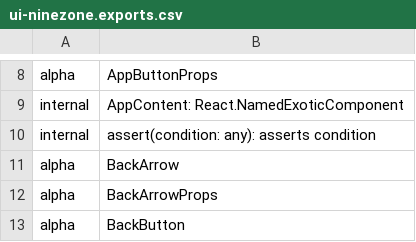
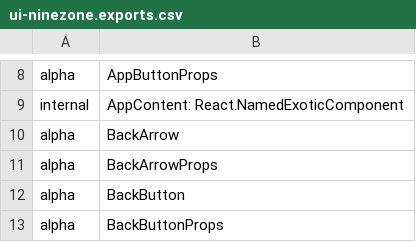
Before and after one commit to iTwin/appui, a CSV file: common/api/summary/ui-ninezone.exports.csv, drawn as a sheet; only a part is shown, gaps mark what is left out; the shorter side is filled out with more unchanged rows.

Commit message:
Merged PR 113800: Remove assert.ts from ui-ninezone barrel file.
Remove assert.ts from ui-ninezone barrel file.

```diff
--- a/common/api/summary/ui-ninezone.exports.csv
+++ b/common/api/summary/ui-ninezone.exports.csv
@@ -9,3 +9,2 @@ alpha;AppButtonProps
 internal;AppContent: React.NamedExoticComponent
-internal;assert(condition: any): asserts condition
 alpha;BackArrow
```
Also changed, not shown: 8 other files.
